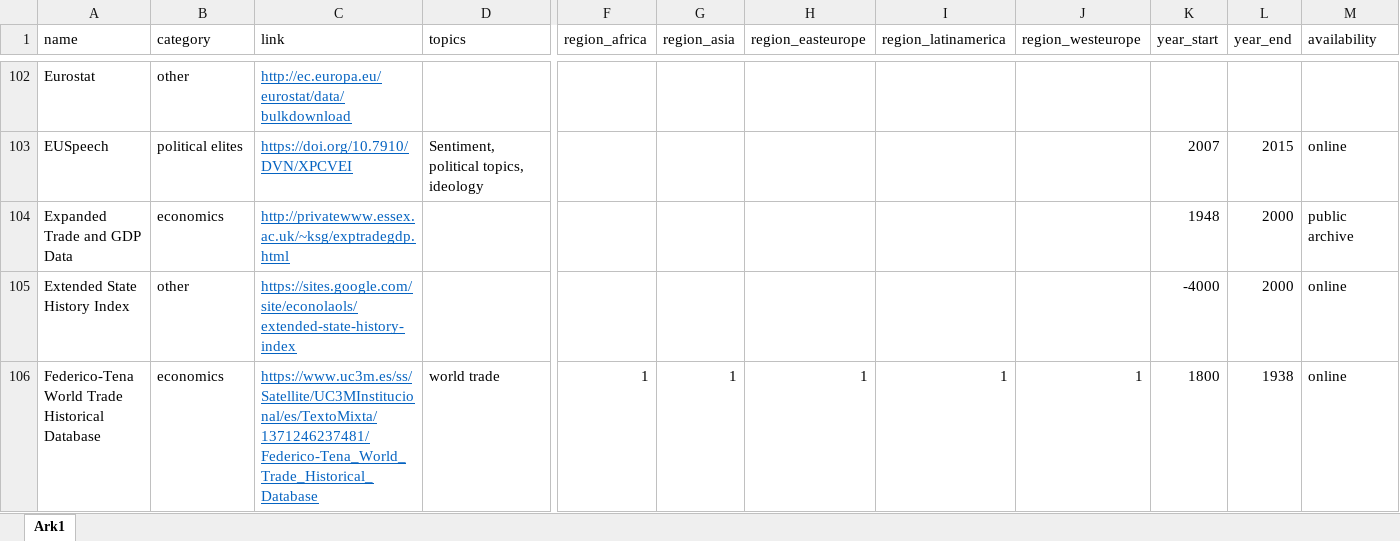
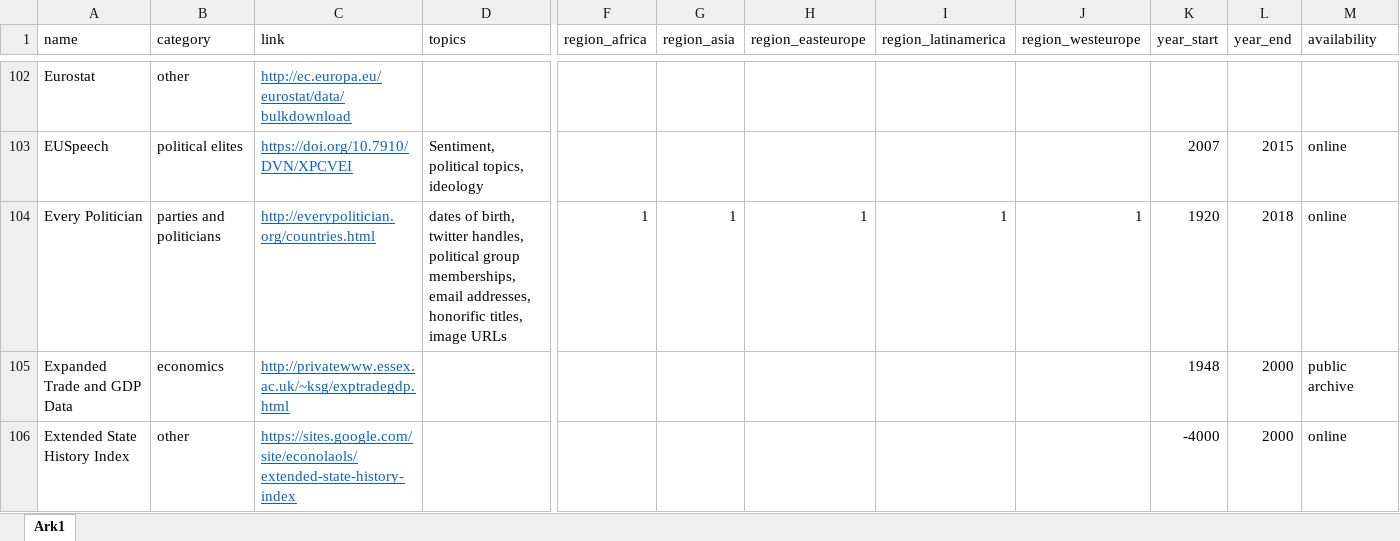
Before and after one commit to erikgahner/PolData, an Excel workbook: PolData.xlsx, sheet Ark1, drawn as a sheet; only a part is shown, gaps mark what is left out; the shorter side is filled out with more unchanged rows; values as stored, in another font and other column widths than the file's, no borders; rows hold the shown columns only; the diff names each change by its address in the sheet, - before the commit and + after, or states it on an @@ line.

Commit message:
add 'Every Politician'

```diff
--- a/PolData.xlsx (sheet Ark1)
+++ b/PolData.xlsx (sheet Ark1)
+row 104: Every Politician | parties and politicians | http://everypolitician.org/countries.html | dates of birth, twitter handles, political group memberships, email addresses, honorific titles, image URLs | 1 | 1 | 1 | 1 | 1 | 1920 | 2018 | online
```
Also changed, not shown: 4 other files.
